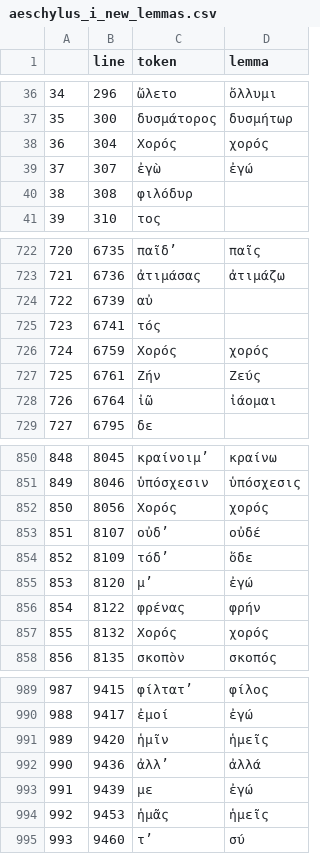
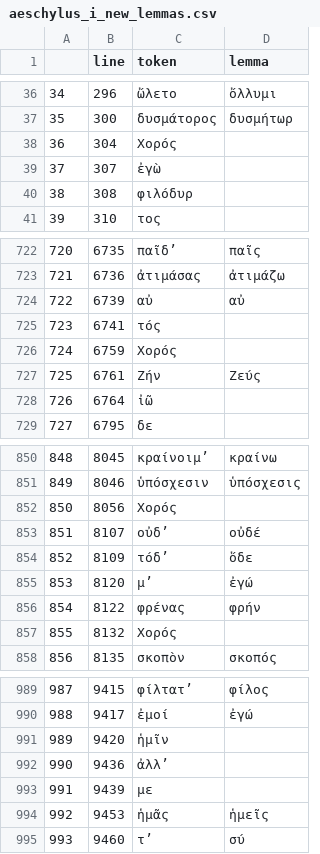
Before and after one commit to jose-lopez/lemmas_finder, a CSV file: text/processed/aeschylus_i_new_lemmas.csv, drawn as a sheet; only a part is shown, gaps mark what is left out; the diff covers the shown part only.

```diff
--- a/text/processed/aeschylus_i_new_lemmas.csv
+++ b/text/processed/aeschylus_i_new_lemmas.csv
@@ -37,4 +37,4 @@
 35,300,δυσμάτορος,δυσμήτωρ
-36,304,Χορός,χορός
-37,307,ἐγὼ,ἐγώ
+36,304,Χορός,
+37,307,ἐγὼ,
 38,308,φιλόδυρ,
@@ -723,7 +723,7 @@
 721,6736,ἀτιμάσας,ἀτιμάζω
-722,6739,αὐ,
+722,6739,αὐ,αὐ
 723,6741,τός,
-724,6759,Χορός,χορός
+724,6759,Χορός,
 725,6761,Ζήν,Ζεύς
-726,6764,ἰῶ,ἰάομαι
+726,6764,ἰῶ,
 727,6795,δε,
@@ -851,3 +851,3 @@
 849,8046,ὑπόσχεσιν,ὑπόσχεσις
-850,8056,Χορός,χορός
+850,8056,Χορός,
 851,8107,οὐδʼ,οὐδέ
@@ -856,3 +856,3 @@
 854,8122,φρένας,φρήν
-855,8132,Χορός,χορός
+855,8132,Χορός,
 856,8135,σκοπὸν,σκοπός
@@ -990,5 +990,5 @@
 988,9417,ἐμοί,ἐγώ
-989,9420,ἡμῖν,ἡμεῖς
-990,9436,ἀλλʼ,ἀλλά
-991,9439,με,ἐγώ
+989,9420,ἡμῖν,
+990,9436,ἀλλʼ,
+991,9439,με,
 992,9453,ἡμᾶς,ἡμεῖς
```
Also changed, not shown: 22 edited cells elsewhere in this file, text/logs/aeschylus_i_logs.csv, text/warnings/aeschylus_i_warnings.csv, 5 other files.
